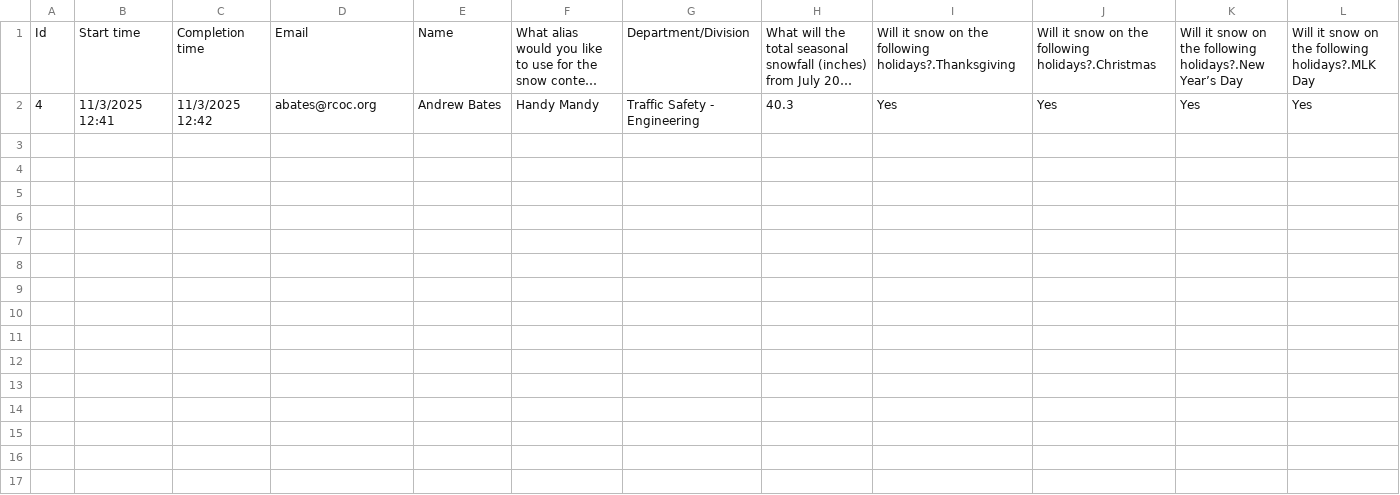
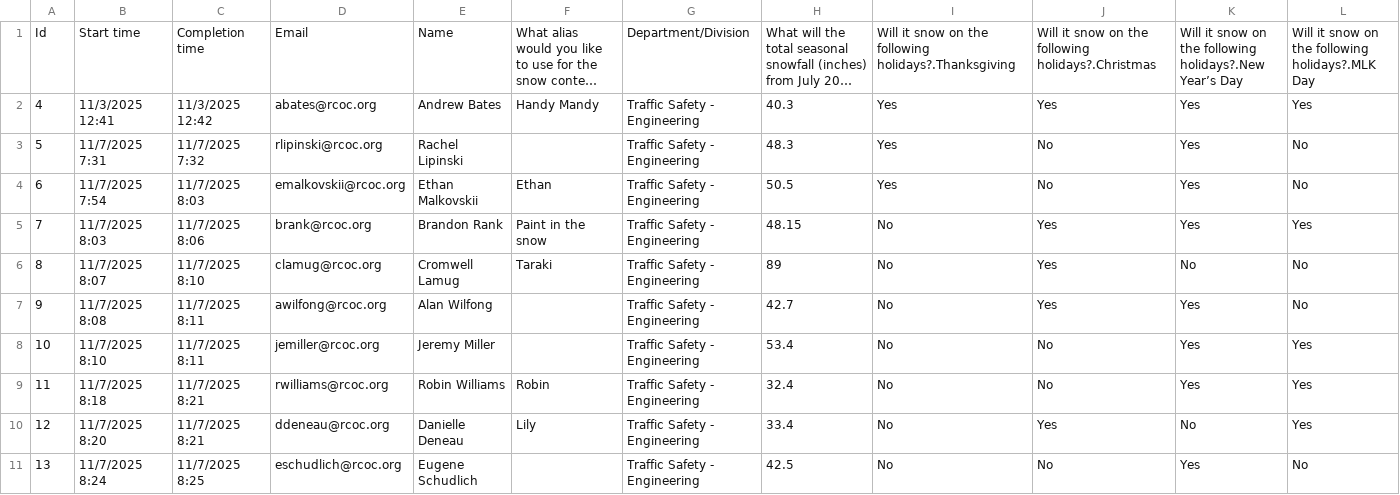
Before and after one commit to Drewbsking/snowcontest, a CSV file: Guesses/2025-2026 RCOC Snow Contest(Sheet1).csv, drawn as a sheet; only a part is shown; long unchanged cells end in …; rows hold the shown columns only; the diff names each change by its address in the sheet, - before the commit and + after, or states it on an @@ line.

Commit message:
Add additional entries to the 2025-2026 RCOC Snow Contest data

```diff
--- a/Guesses/2025-2026 RCOC Snow Contest(Sheet1).csv
+++ b/Guesses/2025-2026 RCOC Snow Contest(Sheet1).csv
+row 3: 5 | 11/7/2025 7:31 | 11/7/2025 7:32 | rlipinski@rcoc.org | Rachel Lipinski |  | Traffic Safety - Engineering | 48.3 | Yes | No | Yes | No
+row 4: 6 | 11/7/2025 7:54 | 11/7/2025 8:03 | emalkovskii@rcoc.org | Ethan Malkovskii | Ethan | Traffic Safety - Engineering | 50.5 | Yes | No | Yes | No
+row 5: 7 | 11/7/2025 8:03 | 11/7/2025 8:06 | brank@rcoc.org | Brandon Rank | Paint in the snow | Traffic Safety - Engineering | 48.15 | No | Yes | Yes | Yes
+row 6: 8 | 11/7/2025 8:07 | 11/7/2025 8:10 | clamug@rcoc.org | Cromwell Lamug | Taraki | Traffic Safety - Engineering | 89 | No | Yes | No | No
+row 7: 9 | 11/7/2025 8:08 | 11/7/2025 8:11 | awilfong@rcoc.org | Alan Wilfong |  | Traffic Safety - Engineering | 42.7 | No | Yes | Yes | No
+row 8: 10 | 11/7/2025 8:10 | 11/7/2025 8:11 | jemiller@rcoc.org | Jeremy Miller |  | Traffic Safety - Engineering | 53.4 | No | No | Yes | Yes
+row 9: 11 | 11/7/2025 8:18 | 11/7/2025 8:21 | rwilliams@rcoc.org | Robin Williams | Robin | Traffic Safety - Engineering | 32.4 | No | No | Yes | Yes
+row 10: 12 | 11/7/2025 8:20 | 11/7/2025 8:21 | ddeneau@rcoc.org | Danielle Deneau | Lily | Traffic Safety - Engineering | 33.4 | No | Yes | No | Yes
+row 11: 13 | 11/7/2025 8:24 | 11/7/2025 8:25 | eschudlich@rcoc.org | Eugene Schudlich |  | Traffic Safety - Engineering | 42.5 | No | No | Yes | No
```
